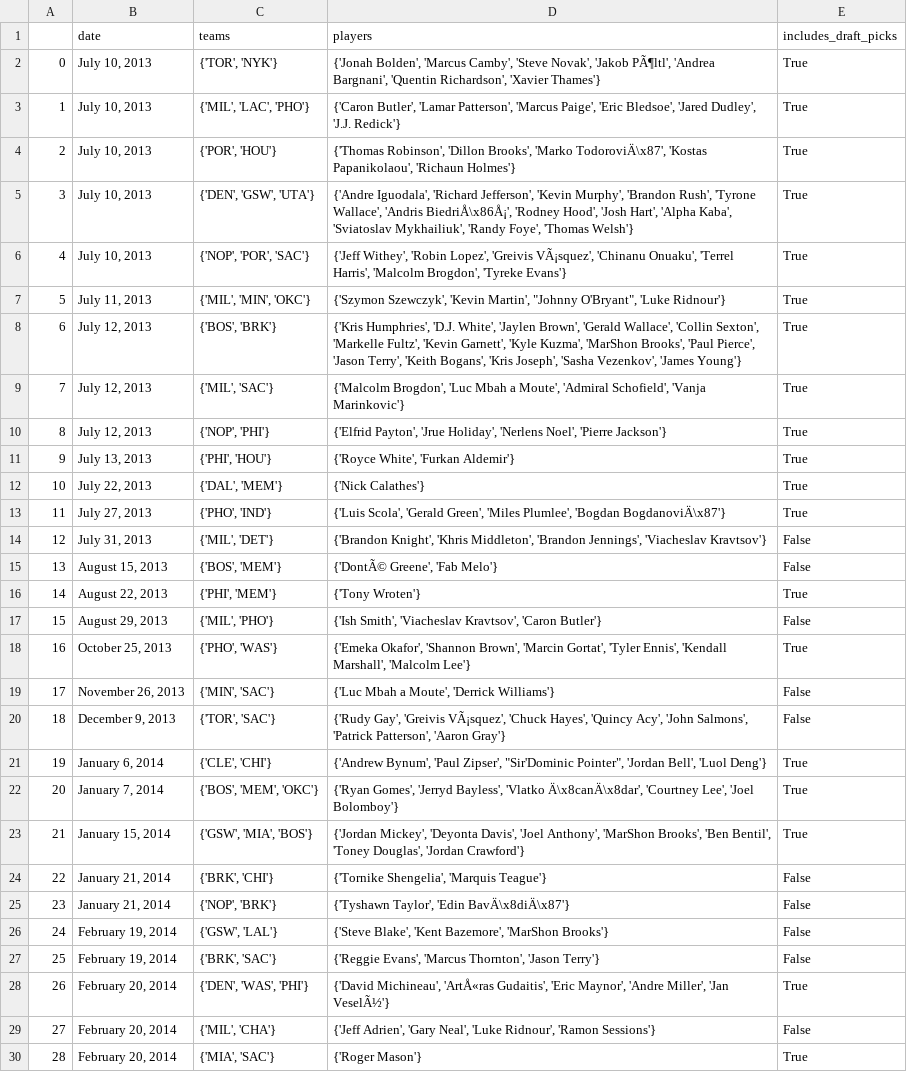
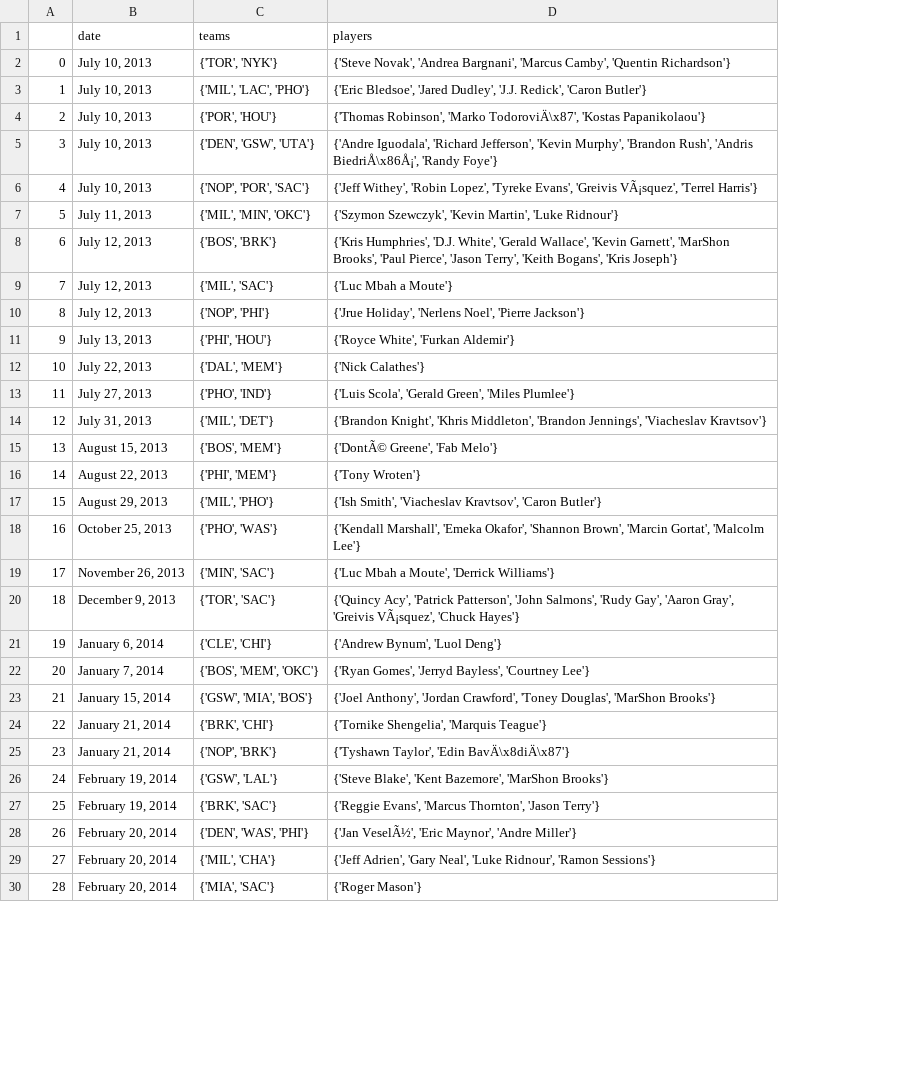
Before and after one commit to aapandy2/predicting_nba_player_retention, a CSV file: Data/traded/traded_2014.csv, drawn as a sheet; only a part is shown; the diff covers the shown part only; the diff names each change by its address in the sheet, - before the commit and + after, or states it on an @@ line.

```diff
--- a/Data/traded/traded_2014.csv
+++ b/Data/traded/traded_2014.csv
-column E (includes_draft_picks), rows 2-30: True | True | True | True | True | True | True | True | True | True | True | True | False | False | True | False | True | False | False | True | True | True | False | False | False | False | True | False | True
-D2 (players): {'Jonah Bolden', 'Marcus Camby', 'Steve Novak', 'Jakob PÃ¶ltl', 'Andrea Bargnani', 'Quentin Richardson', 'Xavier Thames'}
+D2 (players): {'Steve Novak', 'Andrea Bargnani', 'Marcus Camby', 'Quentin Richardson'}
-D3 (players): {'Caron Butler', 'Lamar Patterson', 'Marcus Paige', 'Eric Bledsoe', 'Jared Dudley', 'J.J. Redick'}
+D3 (players): {'Eric Bledsoe', 'Jared Dudley', 'J.J. Redick', 'Caron Butler'}
-D4 (players): {'Thomas Robinson', 'Dillon Brooks', 'Marko TodoroviÄ\x87', 'Kostas Papanikolaou', 'Richaun Holmes'}
+D4 (players): {'Thomas Robinson', 'Marko TodoroviÄ\x87', 'Kostas Papanikolaou'}
-D5 (players): …'Brandon Rush', 'Tyrone Wallace', 'Andris BiedriÅ\x86Å¡', 'Rodney Hood', 'Josh Hart', 'Alpha Kaba', 'Sviatoslav Mykhailiuk', 'Randy Foye', 'Thomas Welsh'}
+D5 (players): …'Brandon Rush', 'Andris BiedriÅ\x86Å¡', 'Randy Foye'}
-D6 (players): …'Robin Lopez', 'Greivis VÃ¡squez', 'Chinanu Onuaku', 'Terrel Harris', 'Malcolm Brogdon', 'Tyreke Evans'}
+D6 (players): …'Robin Lopez', 'Tyreke Evans', 'Greivis VÃ¡squez', 'Terrel Harris'}
-D7 (players): …'Kevin Martin', "Johnny O'Bryant", 'Luke Ridnour'}
+D7 (players): …'Kevin Martin', 'Luke Ridnour'}
-D8 (players): …'D.J. White', 'Jaylen Brown', 'Gerald Wallace', 'Collin Sexton', 'Markelle Fultz', 'Kevin Garnett', 'Kyle Kuzma', 'MarShon Brooks', 'Paul Pierce', 'Jason Terry', 'Keith Bogans', 'Kris Joseph', 'Sasha Vezenkov', 'James Young'}
+D8 (players): …'D.J. White', 'Gerald Wallace', 'Kevin Garnett', 'MarShon Brooks', 'Paul Pierce', 'Jason Terry', 'Keith Bogans', 'Kris Joseph'}
-D9 (players): {'Malcolm Brogdon', 'Luc Mbah a Moute', 'Admiral Schofield', 'Vanja Marinkovic'}
+D9 (players): {'Luc Mbah a Moute'}
-D10 (players): {'Elfrid Payton', 'Jrue Holiday', 'Nerlens…
+D10 (players): {'Jrue Holiday', 'Nerlens…
-D13 (players): …Green', 'Miles Plumlee', 'Bogdan BogdanoviÄ\x87'}
+D13 (players): …Green', 'Miles Plumlee'}
-D18 (players): {'Emeka Okafor', 'Shannon Brown', 'Marcin Gortat', 'Tyler Ennis', 'Kendall Marshall', 'Malcolm Lee'}
+D18 (players): {'Kendall Marshall', 'Emeka Okafor', 'Shannon Brown', 'Marcin Gortat', 'Malcolm Lee'}
-D20 (players): {'Rudy Gay', 'Greivis VÃ¡squez', 'Chuck Hayes', 'Quincy Acy', 'John Salmons', 'Patrick Patterson', 'Aaron Gray'}
+D20 (players): {'Quincy Acy', 'Patrick Patterson', 'John Salmons', 'Rudy Gay', 'Aaron Gray', 'Greivis VÃ¡squez', 'Chuck Hayes'}
-D21 (players): {'Andrew Bynum', 'Paul Zipser', "Sir'Dominic Pointer", 'Jordan Bell', 'Luol Deng'}
+D21 (players): {'Andrew Bynum', 'Luol Deng'}
-D22 (players): …'Jerryd Bayless', 'Vlatko Ä\x8canÄ\x8dar', 'Courtney Lee', 'Joel Bolomboy'}
+D22 (players): …'Jerryd Bayless', 'Courtney Lee'}
-D23 (players): {'Jordan Mickey', 'Deyonta Davis', 'Joel Anthony', 'MarShon Brooks', 'Ben Bentil', 'Toney Douglas', 'Jordan Crawford'}
+D23 (players): {'Joel Anthony', 'Jordan Crawford', 'Toney Douglas', 'MarShon Brooks'}
-D28 (players): {'David Michineau', 'ArtÅ«ras Gudaitis', 'Eric Maynor', 'Andre Miller', 'Jan VeselÃ½'}
+D28 (players): {'Jan VeselÃ½', 'Eric Maynor', 'Andre Miller'}
```
Also changed, not shown: 9 edited cells elsewhere in this file, Data/traded/traded_2011.csv, Data/traded/traded_2015.csv, 36 other files.
